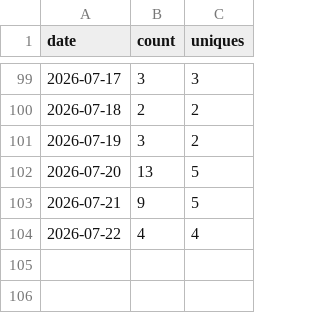
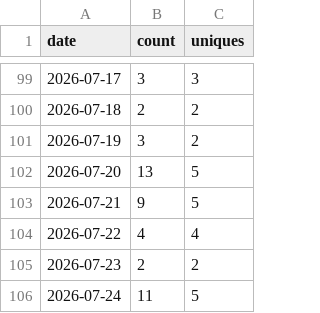
Before and after one commit to wbrisett/linguatrain, a CSV file: traffic/clones.csv, drawn as a sheet; only a part is shown, gaps mark what is left out; the diff names each change by its address in the sheet, - before the commit and + after, or states it on an @@ line.

```diff
--- a/traffic/clones.csv
+++ b/traffic/clones.csv
+row 105: 2026-07-23 | 2 | 2
+row 106: 2026-07-24 | 11 | 5
```
Also changed, not shown: traffic/views.csv.
